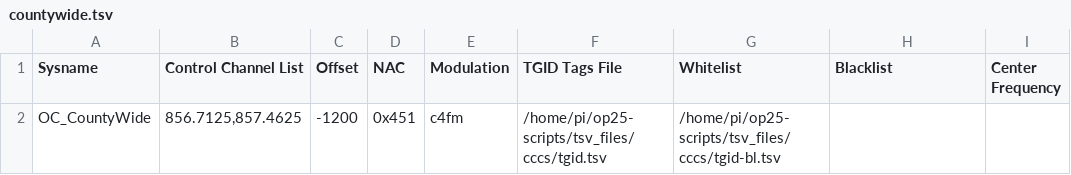
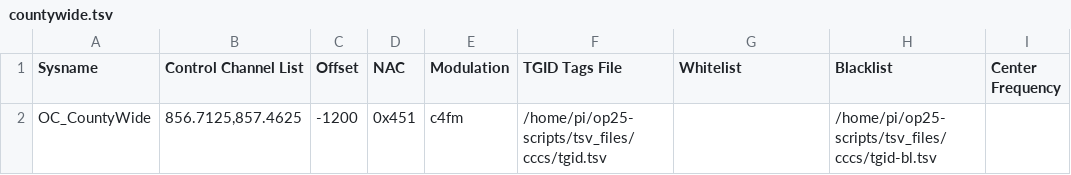
Before and after one commit to mholt-io/op25-scripts, a TSV file: tsv_files/cccs/countywide.tsv, drawn as a sheet.

```diff
--- a/tsv_files/cccs/countywide.tsv
+++ b/tsv_files/cccs/countywide.tsv
@@ -1,2 +1,2 @@
 "Sysname"	"Control Channel List"	"Offset"	"NAC"	"Modulation"	"TGID Tags File"	"Whitelist"	"Blacklist"	"Center Frequency"
-"OC_CountyWide"	"856.7125,857.4625"	"-1200"	"0x451"	"c4fm"	"/home/pi/op25-scripts/tsv_files/cccs/tgid.tsv"	"/home/pi/op25-scripts/tsv_files/cccs/tgid-bl.tsv"	""	""
+"OC_CountyWide"	"856.7125,857.4625"	"-1200"	"0x451"	"c4fm"	"/home/pi/op25-scripts/tsv_files/cccs/tgid.tsv"	""	"/home/pi/op25-scripts/tsv_files/cccs/tgid-bl.tsv"	""
```
Also changed, not shown: tsv_files/cccs/north.tsv, tsv_files/cccs/south.tsv, 15 other files.
